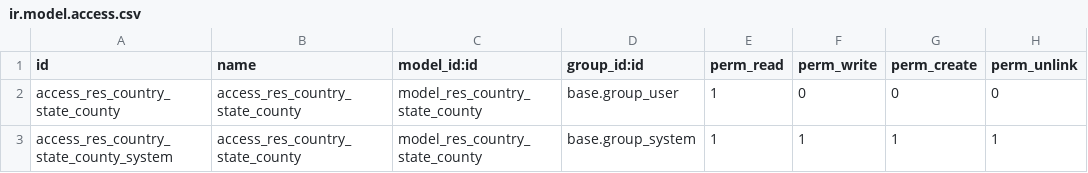
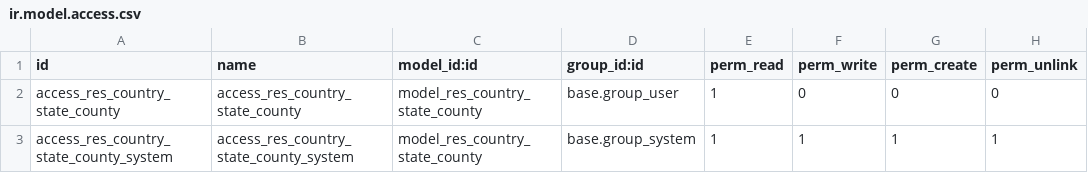
Before and after one commit to OCA/l10n-usa, a CSV file: l10n_us_base_county/security/ir.model.access.csv, drawn as a sheet.

```diff
--- a/l10n_us_base_county/security/ir.model.access.csv
+++ b/l10n_us_base_county/security/ir.model.access.csv
@@ -2,2 +2,2 @@ id,name,model_id:id,group_id:id,perm_read,perm_write,perm_create,perm_unlink
 access_res_country_state_county,access_res_country_state_county,model_res_country_state_county,base.group_user,1,0,0,0
-access_res_country_state_county_system,access_res_country_state_county,model_res_country_state_county,base.group_system,1,1,1,1
+access_res_country_state_county_system,access_res_country_state_county_system,model_res_country_state_county,base.group_system,1,1,1,1
```
Also changed, not shown: 10 other files.
